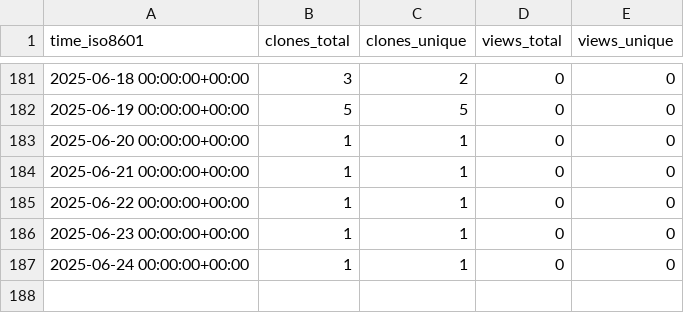
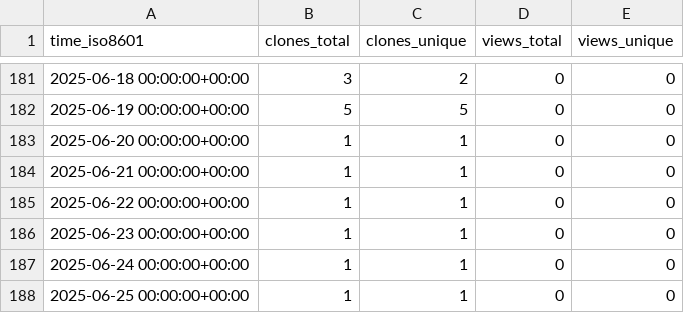
Before and after one commit to cubicleguy/ess_co-master, a CSV file: cubicleguy/ess_co-master/ghrs-data/views_clones_aggregate.csv, drawn as a sheet; only a part is shown, gaps mark what is left out.

```diff
--- a/cubicleguy/ess_co-master/ghrs-data/views_clones_aggregate.csv
+++ b/cubicleguy/ess_co-master/ghrs-data/views_clones_aggregate.csv
@@ -187 +187,2 @@ time_iso8601,clones_total,clones_unique,views_total,views_unique
 2025-06-24 00:00:00+00:00,1,1,0,0
+2025-06-25 00:00:00+00:00,1,1,0,0
```
Also changed, not shown: 1 other file.
